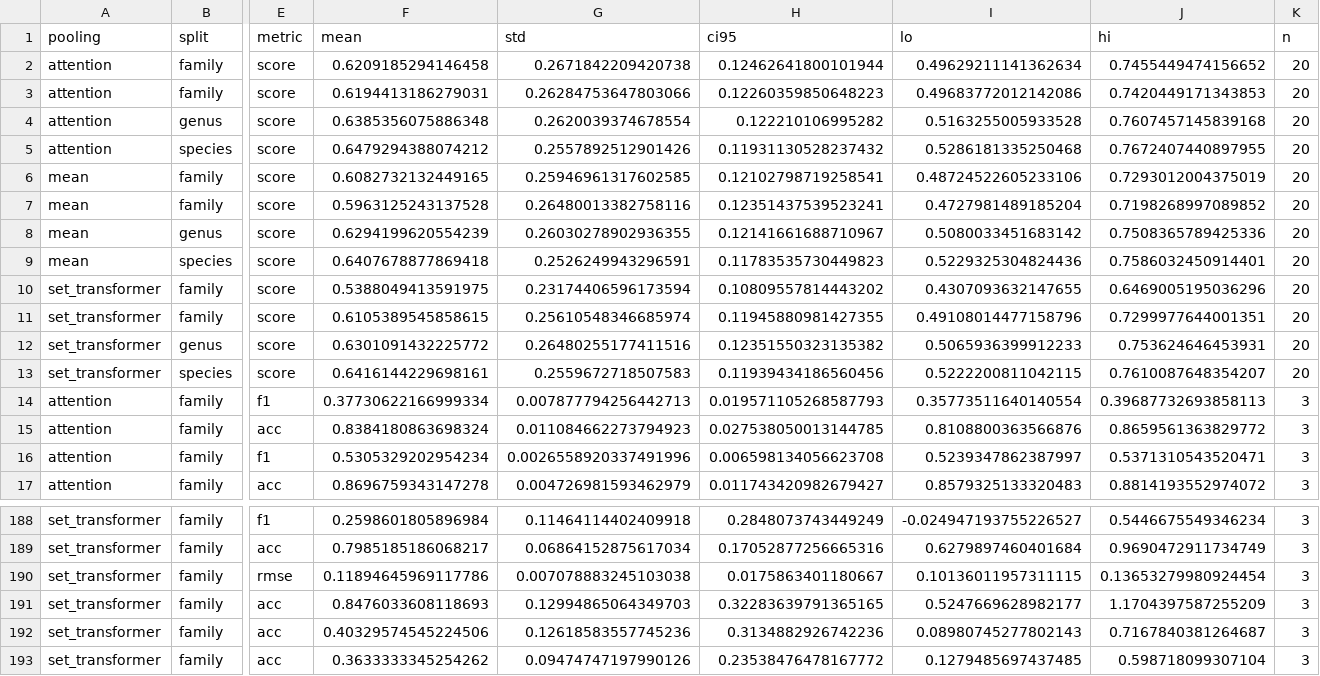
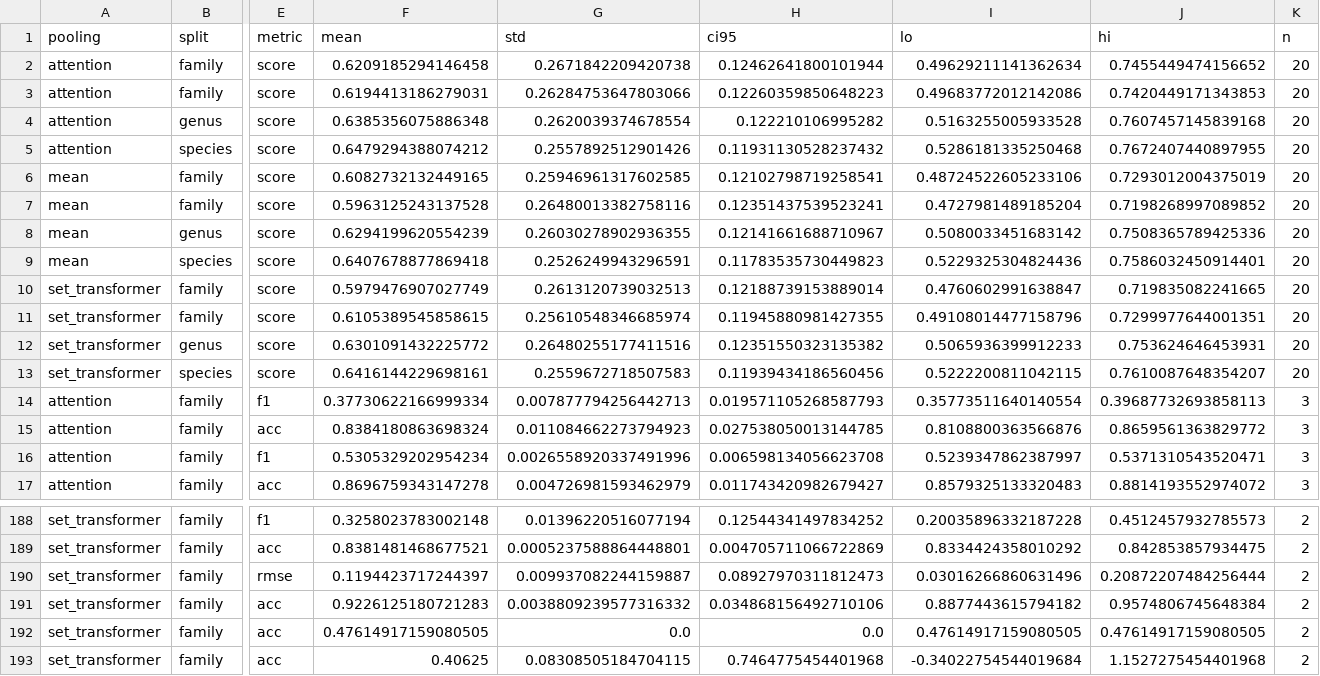
Before and after one commit to miyu-horiuchi/microbe-foundation, a CSV file: paper/tables/18_seed_aggregated.csv, drawn as a sheet; only a part is shown, gaps mark what is left out; the diff covers the shown part only; the diff names each change by its address in the sheet, - before the commit and + after, or states it on an @@ line.

```diff
--- a/paper/tables/18_seed_aggregated.csv
+++ b/paper/tables/18_seed_aggregated.csv
-F10 (mean): 0.5388049413591975
+F10 (mean): 0.5979476907027749
-G10 (std): 0.23174406596173594
+G10 (std): 0.2613120739032513
-H10 (ci95): 0.10809557814443202
+H10 (ci95): 0.12188739153889014
-I10 (lo): 0.4307093632147655
+I10 (lo): 0.4760602991638847
-J10 (hi): 0.6469005195036296
+J10 (hi): 0.719835082241665
-F188 (mean): 0.2598601805896984
+F188 (mean): 0.3258023783002148
-G188 (std): 0.11464114402409918
+G188 (std): 0.01396220516077194
-H188 (ci95): 0.2848073743449249
+H188 (ci95): 0.12544341497834252
-I188 (lo): -0.024947193755226527
+I188 (lo): 0.20035896332187228
-J188 (hi): 0.5446675549346234
+J188 (hi): 0.4512457932785573
-K188:K193 (n): 3
+K188:K193 (n): 2
-F189 (mean): 0.7985185186068217
+F189 (mean): 0.8381481468677521
-G189 (std): 0.06864152875617034
+G189 (std): 0.0005237588864448801
-H189 (ci95): 0.17052877256665316
+H189 (ci95): 0.004705711066722869
-I189 (lo): 0.6279897460401684
+I189 (lo): 0.8334424358010292
-J189 (hi): 0.9690472911734749
+J189 (hi): 0.842853857934475
-F190 (mean): 0.11894645969117786
+F190 (mean): 0.1194423717244397
-G190 (std): 0.007078883245103038
+G190 (std): 0.009937082244159887
-H190 (ci95): 0.0175863401180667
+H190 (ci95): 0.08927970311812473
-I190 (lo): 0.10136011957311115
+I190 (lo): 0.03016266860631496
-J190 (hi): 0.13653279980924454
+J190 (hi): 0.20872207484256444
-F191 (mean): 0.8476033608118693
+F191 (mean): 0.9226125180721283
-G191 (std): 0.12994865064349703
+G191 (std): 0.0038809239577316332
-H191 (ci95): 0.32283639791365165
+H191 (ci95): 0.034868156492710106
-I191 (lo): 0.5247669628982177
+I191 (lo): 0.8877443615794182
-J191 (hi): 1.1704397587255209
+J191 (hi): 0.9574806745648384
-F192 (mean): 0.40329574545224506
+F192 (mean): 0.47614917159080505
-G192 (std): 0.12618583557745236
+G192 (std): 0.0
-H192 (ci95): 0.3134882926742236
+H192 (ci95): 0.0
-I192 (lo): 0.08980745277802143
+I192 (lo): 0.47614917159080505
-J192 (hi): 0.7167840381264687
+J192 (hi): 0.47614917159080505
-F193 (mean): 0.3633333345254262
+F193 (mean): 0.40625
-G193 (std): 0.09474747197990126
+G193 (std): 0.08308505184704115
-H193 (ci95): 0.23538476478167772
+H193 (ci95): 0.7464775454401968
-I193 (lo): 0.1279485697437485
+I193 (lo): -0.34022754544019684
-J193 (hi): 0.598718099307104
+J193 (hi): 1.1527275454401968
```
Also changed, not shown: 90 edited cells elsewhere in this file, 19 other files.
